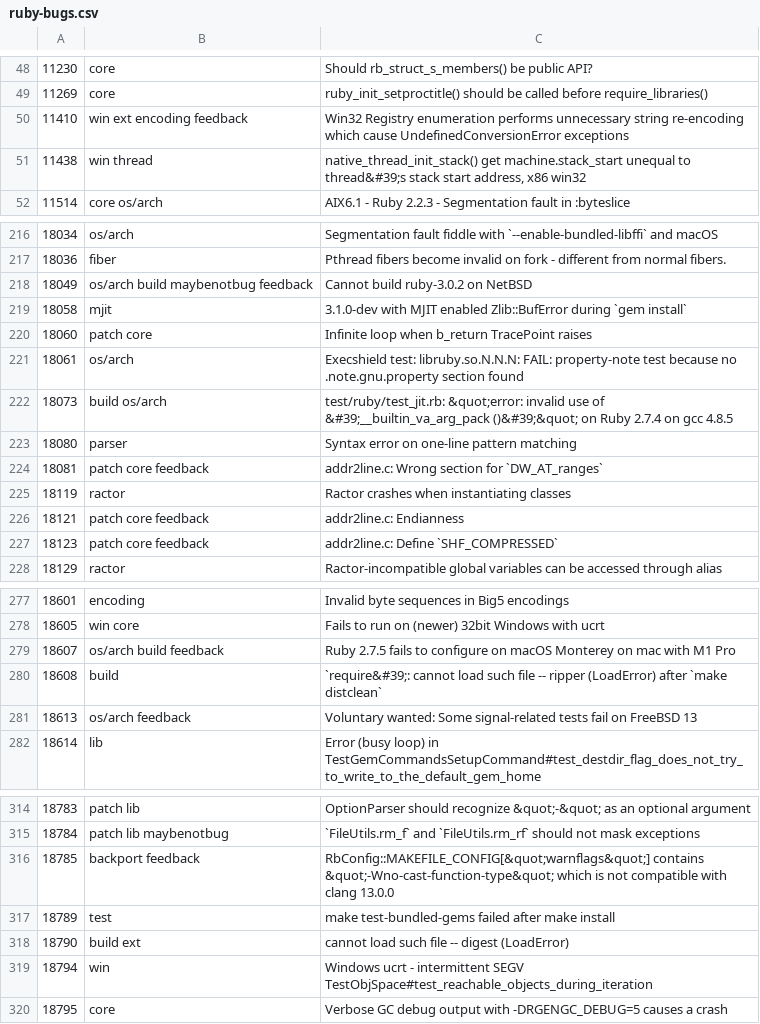
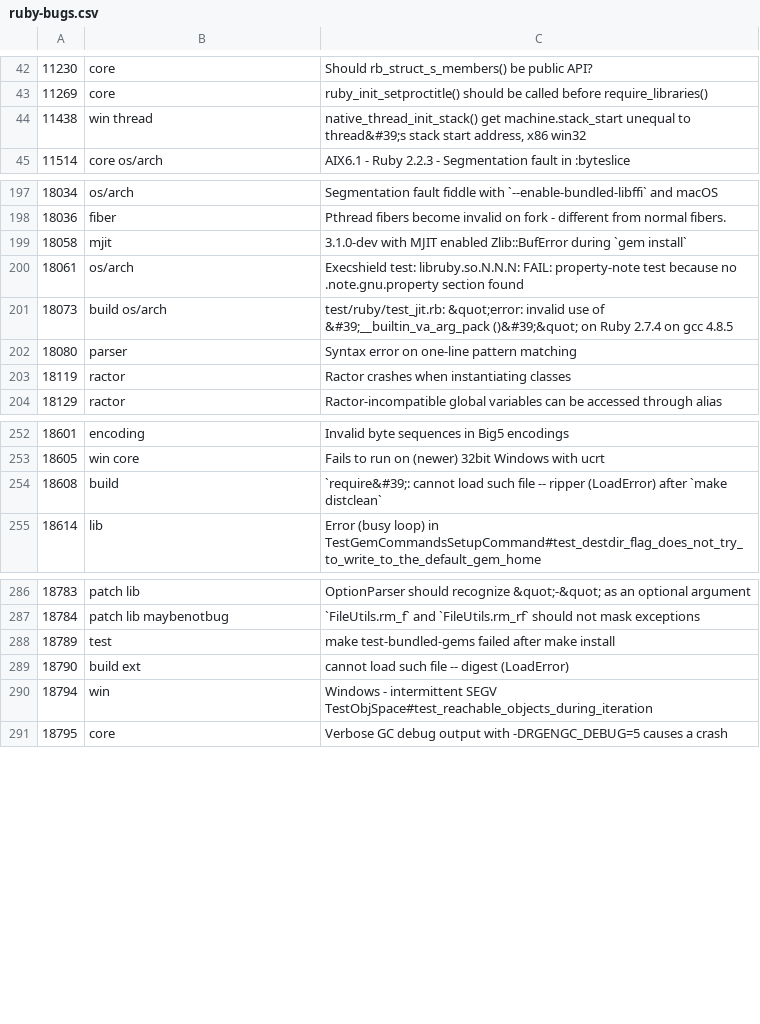
Before and after one commit to andrewdev35/tagged-ruby-bugs, a CSV file: ruby-bugs.csv, drawn as a sheet; only a part is shown, gaps mark what is left out; the diff covers the shown part only.

Commit message:
Update Ruby bugs

```diff
--- a/ruby-bugs.csv
+++ b/ruby-bugs.csv
@@ -49,3 +43,2 @@
 11269,core,ruby_init_setproctitle() should be called before require_libraries()
-11410,win ext encoding feedback,Win32 Registry enumeration performs unnecessary string re-encoding which cause UndefinedConversionError exceptions
 11438,win thread,"native_thread_init_stack() get machine.stack_start unequal to thread&#39;s stack start address, x86 win32"
@@ -217,5 +198,3 @@
 18036,fiber,Pthread fibers become invalid on fork - different from normal fibers.
-18049,os/arch build maybenotbug feedback,Cannot build ruby-3.0.2 on NetBSD
 18058,mjit,3.1.0-dev with MJIT enabled Zlib::BufError during `gem install`
-18060,patch core,Infinite loop when b_return TracePoint raises
 18061,os/arch, Execshield test: libruby.so.N.N.N: FAIL: property-note test because no .note.gnu.property section found
@@ -223,6 +202,3 @@
 18080,parser,Syntax error on one-line pattern matching
-18081,patch core feedback,addr2line.c: Wrong section for `DW_AT_ranges`
 18119,ractor,Ractor crashes when instantiating classes
-18121,patch core feedback,addr2line.c: Endianness
-18123,patch core feedback,addr2line.c: Define `SHF_COMPRESSED`
 18129,ractor,Ractor-incompatible global variables can be accessed through alias
@@ -278,5 +253,3 @@
 18605,win core,Fails to run on (newer) 32bit Windows with ucrt
-18607,os/arch build feedback,Ruby 2.7.5 fails to configure on macOS Monterey on mac with M1 Pro
 18608,build,`require&#39;: cannot load such file -- ripper (LoadError) after `make distclean`
-18613,os/arch feedback,Voluntary wanted: Some signal-related tests fail on FreeBSD 13
 18614,lib,Error (busy loop) in TestGemCommandsSetupCommand#test_destdir_flag_does_not_try_to_write_to_the_default_gem_home
@@ -315,6 +287,5 @@
 18784,patch lib maybenotbug,`FileUtils.rm_f` and `FileUtils.rm_rf` should not mask exceptions
-18785,backport feedback,RbConfig::MAKEFILE_CONFIG[&quot;warnflags&quot;] contains &quot;-Wno-cast-function-type&quot; which is not compatible with clang 13.0.0
 18789,test,make test-bundled-gems failed after make install
 18790,build ext,cannot load such file -- digest (LoadError)
-18794,win,Windows ucrt - intermittent SEGV TestObjSpace#test_reachable_objects_during_iteration
+18794,win,Windows - intermittent SEGV TestObjSpace#test_reachable_objects_during_iteration
 18795,core,Verbose GC debug output with -DRGENGC_DEBUG=5 causes a crash
```
Also changed, not shown: 13 added rows and 23 removed rows elsewhere in this file.
